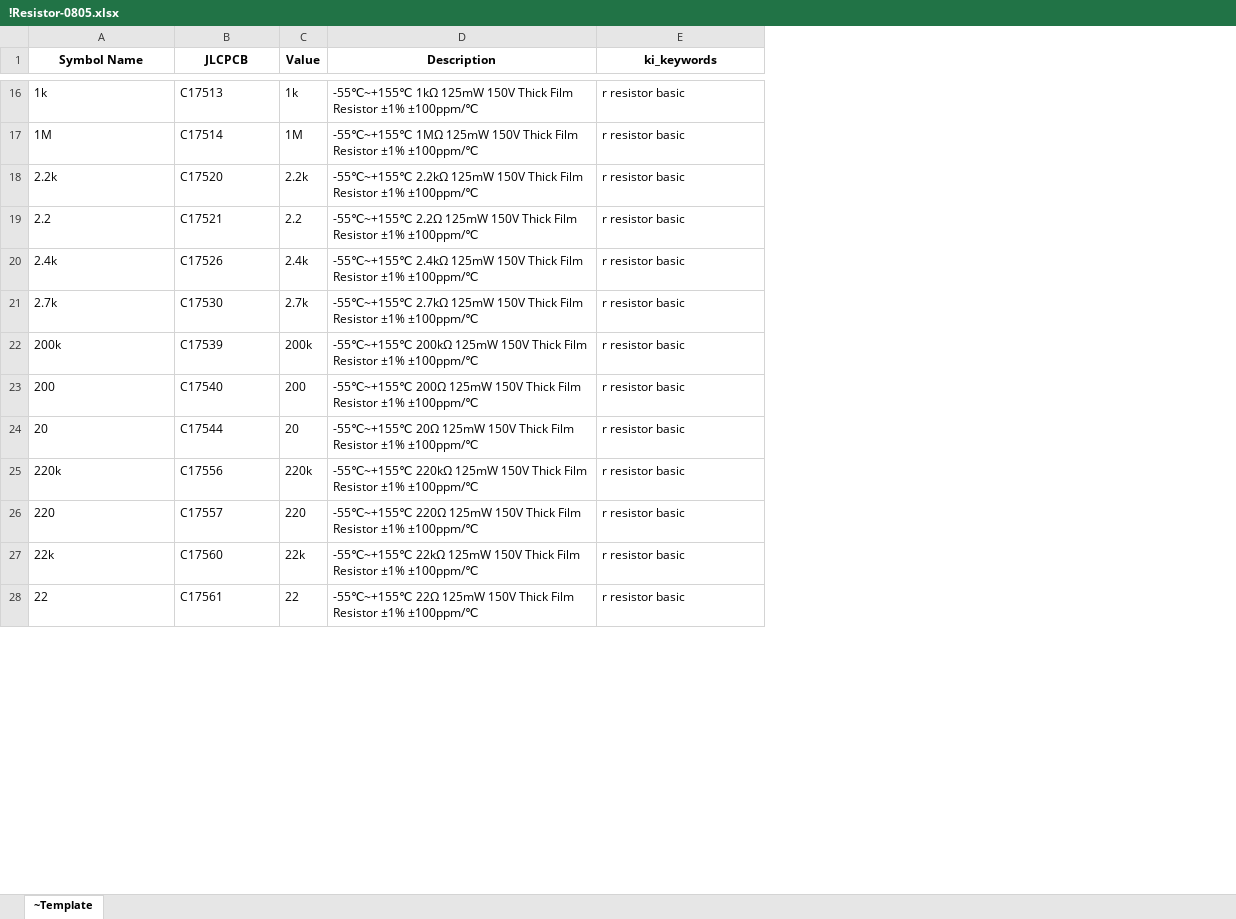
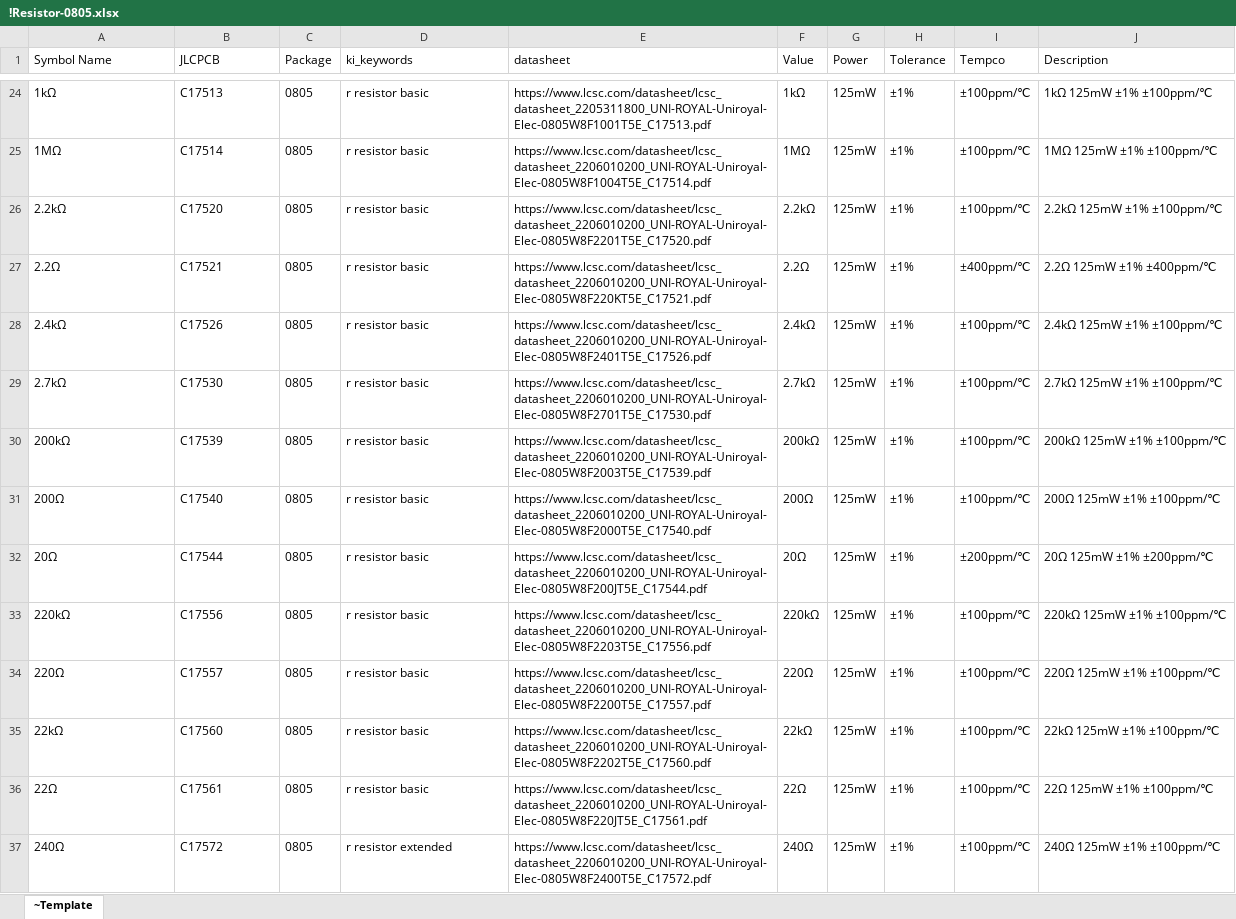
Before and after one commit to dbwalker0min/electronics-library, an Excel workbook: symbols/!Resistor-0805.xlsx, sheet ~Template, drawn as a sheet; only a part is shown, gaps mark what is left out; values as stored, in another font and other column widths than the file's, no borders; conditional formats and table styles not drawn; removed rows and columns are numbered as before the commit, all else as after; the diff covers the shown part only; the diff names each change by its address in the sheet, - before the commit and + after, or states it on an @@ line.

```diff
--- a/symbols/!Resistor-0805.xlsx (sheet ~Template)
+++ b/symbols/!Resistor-0805.xlsx (sheet ~Template)
-column C (Value), rows 16-28: 1k | 1M | 2.2k | 2.2 | 2.4k | 2.7k | 200k | 200 | 20 | 220k | 220 | 22k | 22
-column D (Description), rows 16-28: -55℃~+155℃ 1kΩ 125mW 150V Thick Film Resistor ±1% ±100ppm/℃ | -55℃~+155℃ 1MΩ 125mW 150V Thick Film Resistor ±1% ±100ppm/℃ | -55℃~+155℃ 2.2kΩ 125mW 150V Thick Film Resistor ±1% ±100ppm/℃ | -55℃~+155℃ 2.2Ω 125mW 150V Thick Film Resistor ±1% ±100ppm/℃ | -55℃~+155℃ 2.4kΩ 125mW 150V Thick Film Resistor ±1% ±100ppm/℃ | -55℃~+155℃ 2.7kΩ 125mW 150V Thick Film Resistor ±1% ±100ppm/℃ | -55℃~+155℃ 200kΩ 125mW 150V Thick Film Resistor ±1% ±100ppm/℃ | -55℃~+155℃ 200Ω 125mW 150V Thick Film Resistor ±1% ±100ppm/℃ | -55℃~+155℃ 20Ω 125mW 150V Thick Film Resistor ±1% ±100ppm/℃ | -55℃~+155℃ 220kΩ 125mW 150V Thick Film Resistor ±1% ±100ppm/℃ | -55℃~+155℃ 220Ω 125mW 150V Thick Film Resistor ±1% ±100ppm/℃ | -55℃~+155℃ 22kΩ 125mW 150V Thick Film Resistor ±1% ±100ppm/℃ | -55℃~+155℃ 22Ω 125mW 150V Thick Film Resistor ±1% ±100ppm/℃
+column C (Package), rows 24-36: all 0805
+column E (datasheet), rows 24-36: https://www.lcsc.com/datasheet/lcsc_datasheet_2205311800_UNI-ROYAL-Uniroyal-Elec-0805W8F1001T5E_C17513.pdf | https://www.lcsc.com/datasheet/lcsc_datasheet_2206010200_UNI-ROYAL-Uniroyal-Elec-0805W8F1004T5E_C17514.pdf | https://www.lcsc.com/datasheet/lcsc_datasheet_2206010200_UNI-ROYAL-Uniroyal-Elec-0805W8F2201T5E_C17520.pdf | https://www.lcsc.com/datasheet/lcsc_datasheet_2206010200_UNI-ROYAL-Uniroyal-Elec-0805W8F220KT5E_C17521.pdf | https://www.lcsc.com/datasheet/lcsc_datasheet_2206010200_UNI-ROYAL-Uniroyal-Elec-0805W8F2401T5E_C17526.pdf | https://www.lcsc.com/datasheet/lcsc_datasheet_2206010200_UNI-ROYAL-Uniroyal-Elec-0805W8F2701T5E_C17530.pdf | https://www.lcsc.com/datasheet/lcsc_datasheet_2206010200_UNI-ROYAL-Uniroyal-Elec-0805W8F2003T5E_C17539.pdf | https://www.lcsc.com/datasheet/lcsc_datasheet_2206010200_UNI-ROYAL-Uniroyal-Elec-0805W8F2000T5E_C17540.pdf | https://www.lcsc.com/datasheet/lcsc_datasheet_2206010200_UNI-ROYAL-Uniroyal-Elec-0805W8F200JT5E_C17544.pdf | https://www.lcsc.com/datasheet/lcsc_datasheet_2206010200_UNI-ROYAL-Uniroyal-Elec-0805W8F2203T5E_C17556.pdf | https://www.lcsc.com/datasheet/lcsc_datasheet_2206010200_UNI-ROYAL-Uniroyal-Elec-0805W8F2200T5E_C17557.pdf | https://www.lcsc.com/datasheet/lcsc_datasheet_2206010200_UNI-ROYAL-Uniroyal-Elec-0805W8F2202T5E_C17560.pdf | https://www.lcsc.com/datasheet/lcsc_datasheet_2206010200_UNI-ROYAL-Uniroyal-Elec-0805W8F220JT5E_C17561.pdf
+column F (Value), rows 24-36: 1kΩ | 1MΩ | 2.2kΩ | 2.2Ω | 2.4kΩ | 2.7kΩ | 200kΩ | 200Ω | 20Ω | 220kΩ | 220Ω | 22kΩ | 22Ω
+column G (Power), rows 24-36: all 125mW
+column H (Tolerance), rows 24-36: all ±1%
+column I (Tempco), rows 24-36: ±100ppm/℃ | ±100ppm/℃ | ±100ppm/℃ | ±400ppm/℃ | ±100ppm/℃ | ±100ppm/℃ | ±100ppm/℃ | ±100ppm/℃ | ±200ppm/℃ | ±100ppm/℃ | ±100ppm/℃ | ±100ppm/℃ | ±100ppm/℃
+column J (Description), rows 24-36: 1kΩ 125mW ±1% ±100ppm/℃ | 1MΩ 125mW ±1% ±100ppm/℃ | 2.2kΩ 125mW ±1% ±100ppm/℃ | 2.2Ω 125mW ±1% ±400ppm/℃ | 2.4kΩ 125mW ±1% ±100ppm/℃ | 2.7kΩ 125mW ±1% ±100ppm/℃ | 200kΩ 125mW ±1% ±100ppm/℃ | 200Ω 125mW ±1% ±100ppm/℃ | 20Ω 125mW ±1% ±200ppm/℃ | 220kΩ 125mW ±1% ±100ppm/℃ | 220Ω 125mW ±1% ±100ppm/℃ | 22kΩ 125mW ±1% ±100ppm/℃ | 22Ω 125mW ±1% ±100ppm/℃
@@ A1:B1 bold: on → off, alignment: center → left @@
@@ D1 bold: on → off, alignment: center → left @@
-A24 (Symbol Name): 1k
+A24 (Symbol Name): 1kΩ
-A25 (Symbol Name): 1M
+A25 (Symbol Name): 1MΩ
-A26 (Symbol Name): 2.2k
+A26 (Symbol Name): 2.2kΩ
-A27 (Symbol Name): 2.2
+A27 (Symbol Name): 2.2Ω
-A28 (Symbol Name): 2.4k
+A28 (Symbol Name): 2.4kΩ
-A29 (Symbol Name): 2.7k
+A29 (Symbol Name): 2.7kΩ
-A30 (Symbol Name): 200k
+A30 (Symbol Name): 200kΩ
-A31 (Symbol Name): 200
+A31 (Symbol Name): 200Ω
-A32 (Symbol Name): 20
+A32 (Symbol Name): 20Ω
-A33 (Symbol Name): 220k
+A33 (Symbol Name): 220kΩ
-A34 (Symbol Name): 220
+A34 (Symbol Name): 220Ω
-A35 (Symbol Name): 22k
+A35 (Symbol Name): 22kΩ
-A36 (Symbol Name): 22
+A36 (Symbol Name): 22Ω
+row 37: 240Ω | C17572 | 0805 | r resistor extended | https://www.lcsc.com/datasheet/lcsc_datasheet_2206010200_UNI-ROYAL-Uniroyal-Elec-0805W8F2400T5E_C17572.pdf | 240Ω | 125mW | ±1% | ±100ppm/℃ | 240Ω 125mW ±1% ±100ppm/℃
```
Also changed, not shown: 40 added rows, 1 removed row and 43 edited cells elsewhere in this sheet, symbols/!Capacitor-0805.xlsx, symbols/!Capacitor-1206.xlsx, 11 other files.
